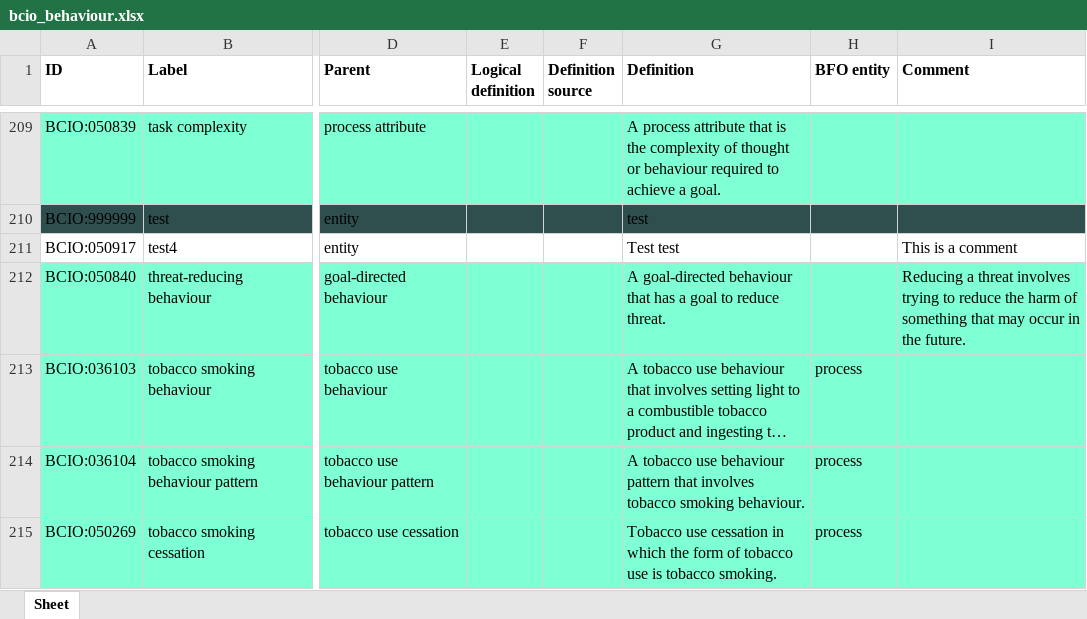
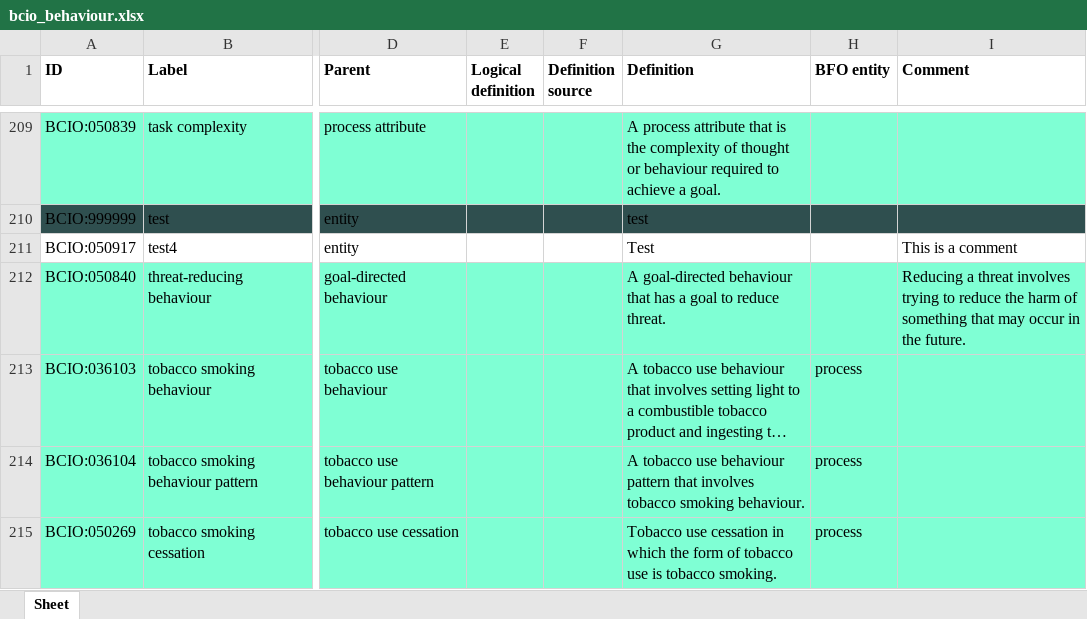
Before and after one commit to b-gehrke/BCIO, an Excel workbook: Behaviour/bcio_behaviour.xlsx, sheet Sheet, drawn as a sheet; only a part is shown, gaps mark what is left out; long unchanged cells end in …; values as stored, in another font and other column widths than the file's, no borders; the diff names each change by its address in the sheet, - before the commit and + after, or states it on an @@ line.

Commit message:
Updating bcio_behaviour.xlsx

```diff
--- a/Behaviour/bcio_behaviour.xlsx (sheet Sheet)
+++ b/Behaviour/bcio_behaviour.xlsx (sheet Sheet)
-G211 (Definition): Test test
+G211 (Definition): Test
```
